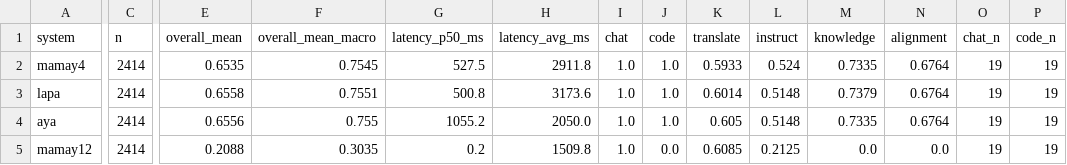
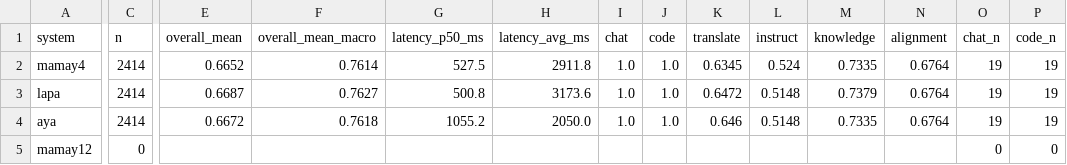
Before and after one commit to MariaOnyshchuk/ua-llm-router, a CSV file: results/tables/v6_preview_from_screen.csv, drawn as a sheet; only a part is shown, gaps mark what is left out; the diff covers the shown part only; the diff names each change by its address in the sheet, - before the commit and + after, or states it on an @@ line.

```diff
--- a/results/tables/v6_preview_from_screen.csv
+++ b/results/tables/v6_preview_from_screen.csv
-E2 (overall_mean): 0.6535
+E2 (overall_mean): 0.6652
-F2 (overall_mean_macro): 0.7545
+F2 (overall_mean_macro): 0.7614
-K2 (translate): 0.5933
+K2 (translate): 0.6345
-E3 (overall_mean): 0.6558
+E3 (overall_mean): 0.6687
-F3 (overall_mean_macro): 0.7551
+F3 (overall_mean_macro): 0.7627
-K3 (translate): 0.6014
+K3 (translate): 0.6472
-E4 (overall_mean): 0.6556
+E4 (overall_mean): 0.6672
-F4 (overall_mean_macro): 0.755
+F4 (overall_mean_macro): 0.7618
-K4 (translate): 0.605
+K4 (translate): 0.646
-C5 (n): 2414
+C5 (n): 0
-E5 (overall_mean): 0.2088
+E5 (overall_mean): (empty)
-F5 (overall_mean_macro): 0.3035
+F5 (overall_mean_macro): (empty)
-G5 (latency_p50_ms): 0.2
+G5 (latency_p50_ms): (empty)
-H5 (latency_avg_ms): 1509.8
+H5 (latency_avg_ms): (empty)
-I5 (chat): 1.0
+I5 (chat): (empty)
-J5 (code): 0.0
+J5 (code): (empty)
-K5 (translate): 0.6085
+K5 (translate): (empty)
-L5 (instruct): 0.2125
+L5 (instruct): (empty)
-M5 (knowledge): 0.0
+M5 (knowledge): (empty)
-N5 (alignment): 0.0
+N5 (alignment): (empty)
-O5 (chat_n): 19
+O5 (chat_n): 0
-P5 (code_n): 19
+P5 (code_n): 0
```
Also changed, not shown: 4 edited cells elsewhere in this file, results/tables/v6_preview_model_bucket.csv, results/tables/v6_screen_model_bucket.csv, 18 other files.
